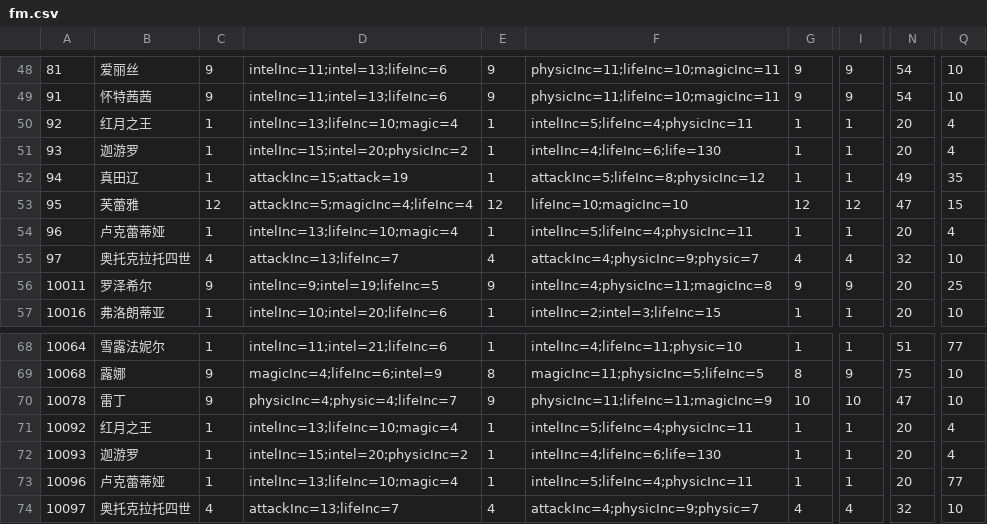
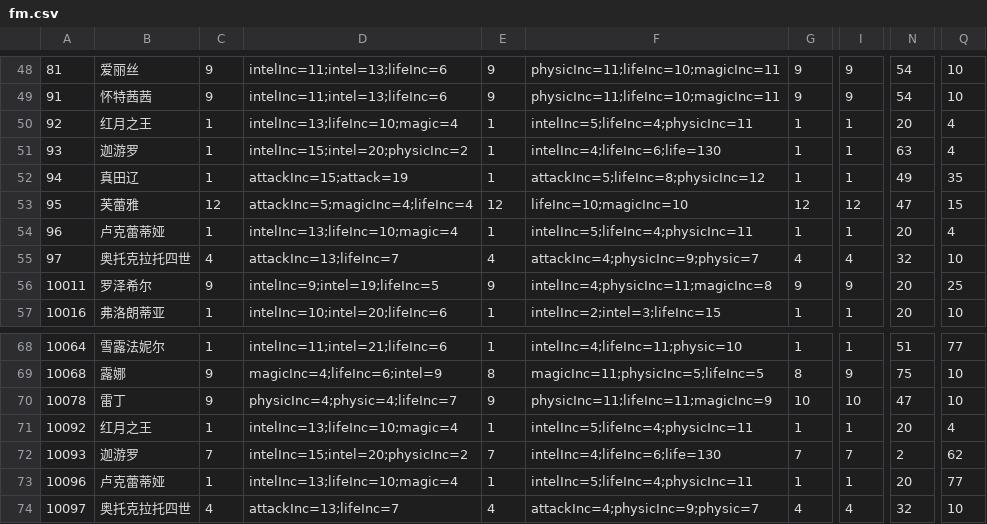
Before and after one commit to jassen75/sora, a CSV file: src/main/resources/static/fight/fm.csv, drawn as a sheet; only a part is shown, gaps mark what is left out; the diff names each change by its address in the sheet, - before the commit and + after, or states it on an @@ line.

```diff
--- a/src/main/resources/static/fight/fm.csv
+++ b/src/main/resources/static/fight/fm.csv
-N51: 20
+N51: 63
-C72: 1
+C72: 7
-E72: 1
+E72: 7
-G72: 1
+G72: 7
-I72: 1
+I72: 7
-N72: 20
+N72: 2
-Q72: 4
+Q72: 62
```
Also changed, not shown: 3 other files.
